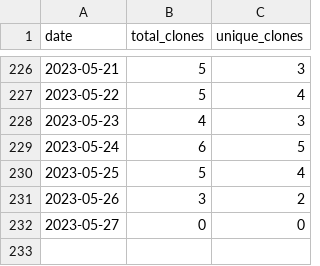
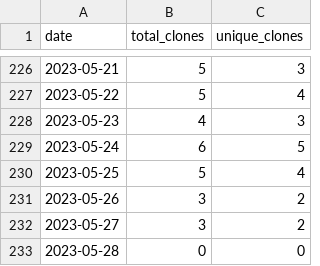
Before and after one commit to merrymitch/COMP5320, a CSV file: .traffic/clones.csv, drawn as a sheet; only a part is shown, gaps mark what is left out.

Commit message:
Updating repository traffic

```diff
--- a/.traffic/clones.csv
+++ b/.traffic/clones.csv
@@ -231,2 +231,3 @@ date,total_clones,unique_clones
 2023-05-26,3,2
-2023-05-27,0,0
+2023-05-27,3,2
+2023-05-28,0,0
```
Also changed, not shown: .traffic/views.csv, 3 other files.
